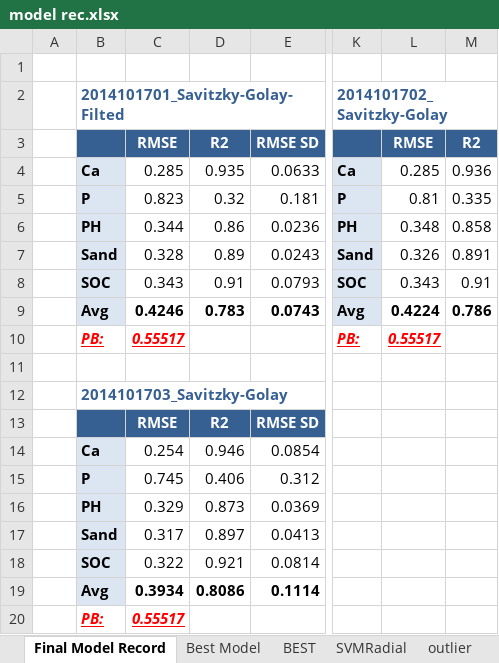
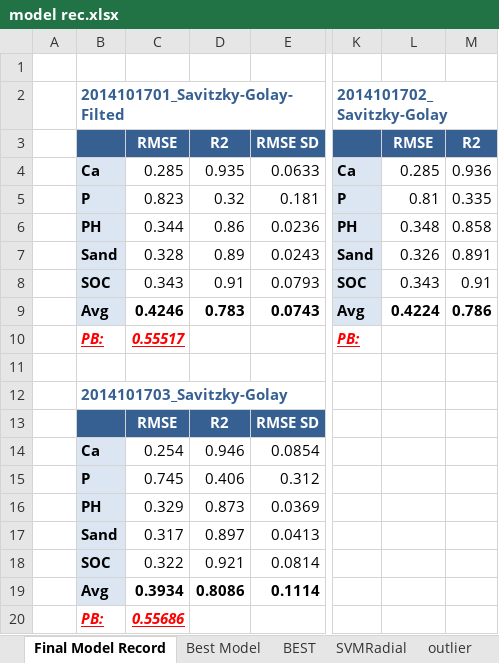
Before and after one commit to ivanliu1989/Afr-Soil-Prediction, an Excel workbook: model rec.xlsx, sheet Final Model Record, drawn as a sheet; only a part is shown, gaps mark what is left out; values as stored, in another font and other column widths than the file's, no borders; the diff names each change by its address in the sheet, - before the commit and + after, or states it on an @@ line.

```diff
--- a/model rec.xlsx (sheet Final Model Record)
+++ b/model rec.xlsx (sheet Final Model Record)
-L10: 0.55517
+L10: (empty)
-C20: 0.55517
+C20: 0.55686
```
Also changed, not shown: 4 other files.
